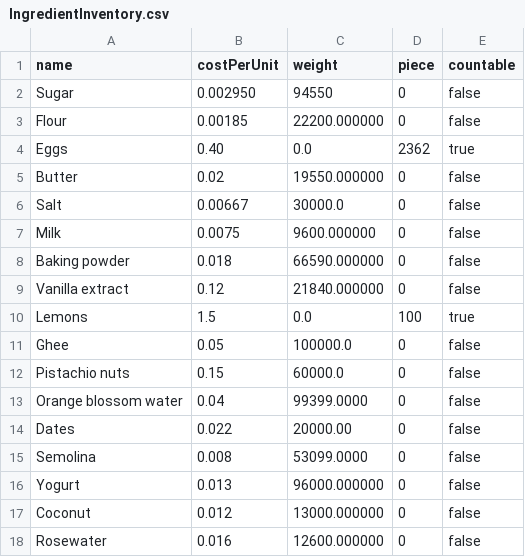
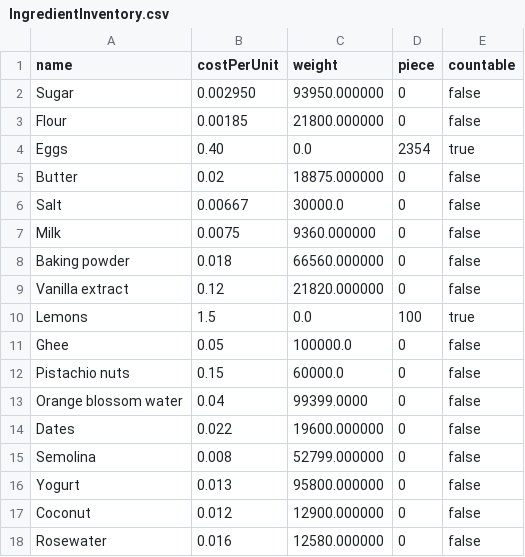
Before and after one commit to WenHao1223/cpt113-asgn1, a CSV file: files/IngredientInventory.csv, drawn as a sheet.

```diff
--- a/files/IngredientInventory.csv
+++ b/files/IngredientInventory.csv
@@ -1,10 +1,10 @@
 name,costPerUnit,weight,piece,countable
-Sugar,0.002950,94550,0,false
-Flour,0.00185,22200.000000,0,false
-Eggs,0.40,0.0,2362,true
-Butter,0.02,19550.000000,0,false
+Sugar,0.002950,93950.000000,0,false
+Flour,0.00185,21800.000000,0,false
+Eggs,0.40,0.0,2354,true
+Butter,0.02,18875.000000,0,false
 Salt,0.00667,30000.0,0,false
-Milk,0.0075,9600.000000,0,false
-Baking powder,0.018,66590.000000,0,false
-Vanilla extract,0.12,21840.000000,0,false
+Milk,0.0075,9360.000000,0,false
+Baking powder,0.018,66560.000000,0,false
+Vanilla extract,0.12,21820.000000,0,false
 Lemons,1.5,0.0,100,true
@@ -13,6 +13,6 @@ Pistachio nuts,0.15,60000.0,0,false
 Orange blossom water,0.04,99399.0000,0,false
-Dates,0.022,20000.00,0,false
-Semolina,0.008,53099.0000,0,false
-Yogurt,0.013,96000.000000,0,false
-Coconut,0.012,13000.000000,0,false
-Rosewater,0.016,12600.000000,0,false
+Dates,0.022,19600.000000,0,false
+Semolina,0.008,52799.000000,0,false
+Yogurt,0.013,95800.000000,0,false
+Coconut,0.012,12900.000000,0,false
+Rosewater,0.016,12580.000000,0,false
```
Also changed, not shown: 3 other files.
